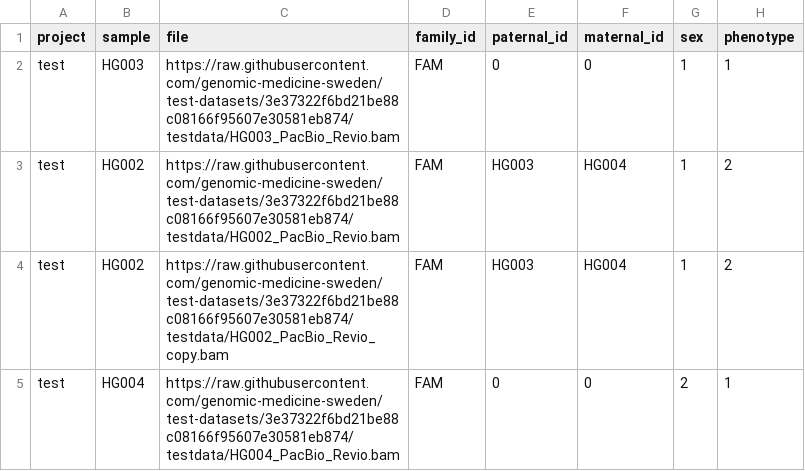
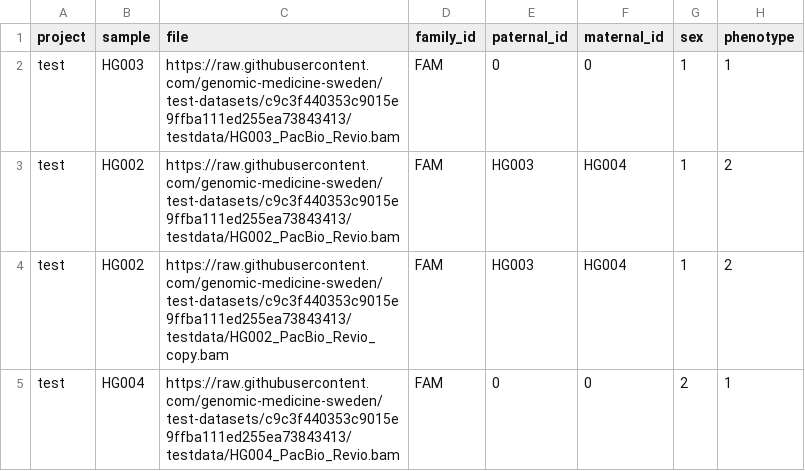
Before and after one commit to genomic-medicine-sweden/nallo, a CSV file: assets/samplesheet_multisample_bam.csv, drawn as a sheet.

```diff
--- a/assets/samplesheet_multisample_bam.csv
+++ b/assets/samplesheet_multisample_bam.csv
@@ -1,5 +1,5 @@
 project,sample,file,family_id,paternal_id,maternal_id,sex,phenotype
-test,HG003,https://raw.githubusercontent.com/genomic-medicine-sweden/test-datasets/3e37322f6bd21be88c08166f95607e30581eb874/testdata/HG003_PacBio_Revio.bam,FAM,0,0,1,1
-test,HG002,https://raw.githubusercontent.com/genomic-medicine-sweden/test-datasets/3e37322f6bd21be88c08166f95607e30581eb874/testdata/HG002_PacBio_Revio.bam,FAM,HG003,HG004,1,2
-test,HG002,https://raw.githubusercontent.com/genomic-medicine-sweden/test-datasets/3e37322f6bd21be88c08166f95607e30581eb874/testdata/HG002_PacBio_Revio_copy.bam,FAM,HG003,HG004,1,2
-test,HG004,https://raw.githubusercontent.com/genomic-medicine-sweden/test-datasets/3e37322f6bd21be88c08166f95607e30581eb874/testdata/HG004_PacBio_Revio.bam,FAM,0,0,2,1
+test,HG003,https://raw.githubusercontent.com/genomic-medicine-sweden/test-datasets/c9c3f440353c9015e9ffba111ed255ea73843413/testdata/HG003_PacBio_Revio.bam,FAM,0,0,1,1
+test,HG002,https://raw.githubusercontent.com/genomic-medicine-sweden/test-datasets/c9c3f440353c9015e9ffba111ed255ea73843413/testdata/HG002_PacBio_Revio.bam,FAM,HG003,HG004,1,2
+test,HG002,https://raw.githubusercontent.com/genomic-medicine-sweden/test-datasets/c9c3f440353c9015e9ffba111ed255ea73843413/testdata/HG002_PacBio_Revio_copy.bam,FAM,HG003,HG004,1,2
+test,HG004,https://raw.githubusercontent.com/genomic-medicine-sweden/test-datasets/c9c3f440353c9015e9ffba111ed255ea73843413/testdata/HG004_PacBio_Revio.bam,FAM,0,0,2,1
```
Also changed, not shown: assets/echtvar_snv_databases.csv, assets/samplesheet.csv, 15 other files.
